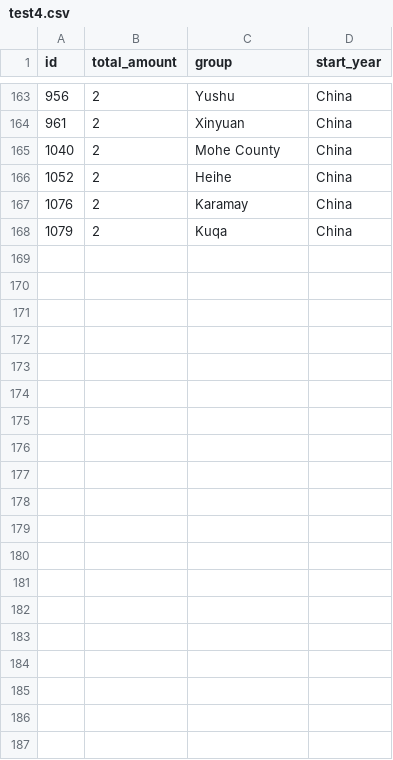
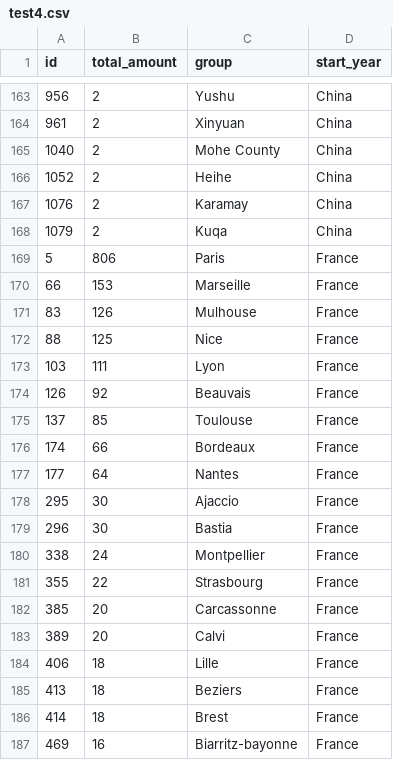
Before and after one commit to ss117-tech/ss117-tech.github.io, a CSV file: test4.csv, drawn as a sheet; only a part is shown, gaps mark what is left out; the diff covers the shown part only; the diff names each change by its address in the sheet, - before the commit and + after, or states it on an @@ line.

```diff
--- a/test4.csv
+++ b/test4.csv
+row 169: 5 | 806 | Paris | France
+row 170: 66 | 153 | Marseille | France
+row 171: 83 | 126 | Mulhouse | France
+row 172: 88 | 125 | Nice | France
+row 173: 103 | 111 | Lyon | France
+row 174: 126 | 92 | Beauvais | France
+row 175: 137 | 85 | Toulouse | France
+row 176: 174 | 66 | Bordeaux | France
+row 177: 177 | 64 | Nantes | France
+row 178: 295 | 30 | Ajaccio | France
+row 179: 296 | 30 | Bastia | France
+row 180: 338 | 24 | Montpellier | France
+row 181: 355 | 22 | Strasbourg | France
+row 182: 385 | 20 | Carcassonne | France
+row 183: 389 | 20 | Calvi | France
+row 184: 406 | 18 | Lille | France
+row 185: 413 | 18 | Beziers | France
+row 186: 414 | 18 | Brest | France
+row 187: 469 | 16 | Biarritz-bayonne | France
```
Also changed, not shown: 20 added rows elsewhere in this file, 1 other file.
